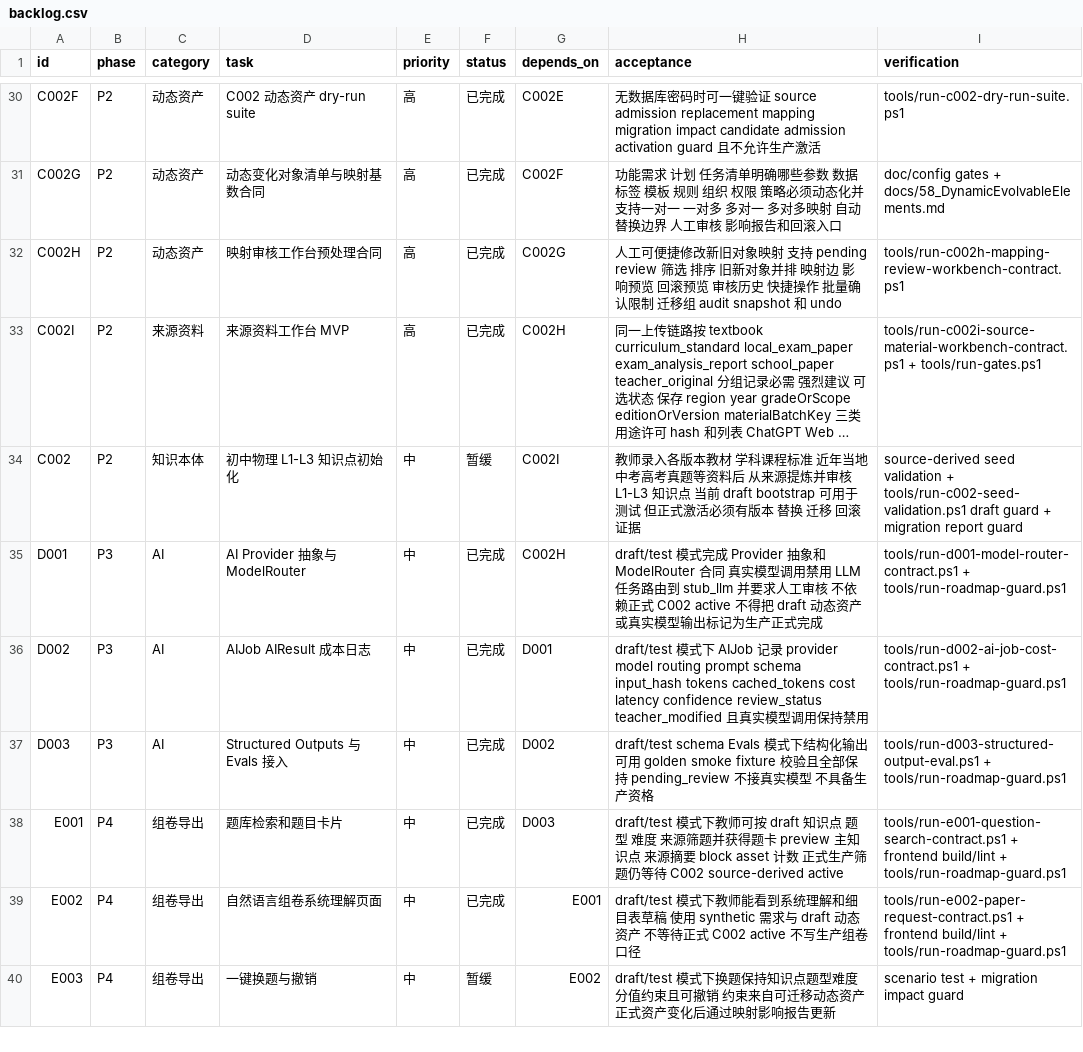
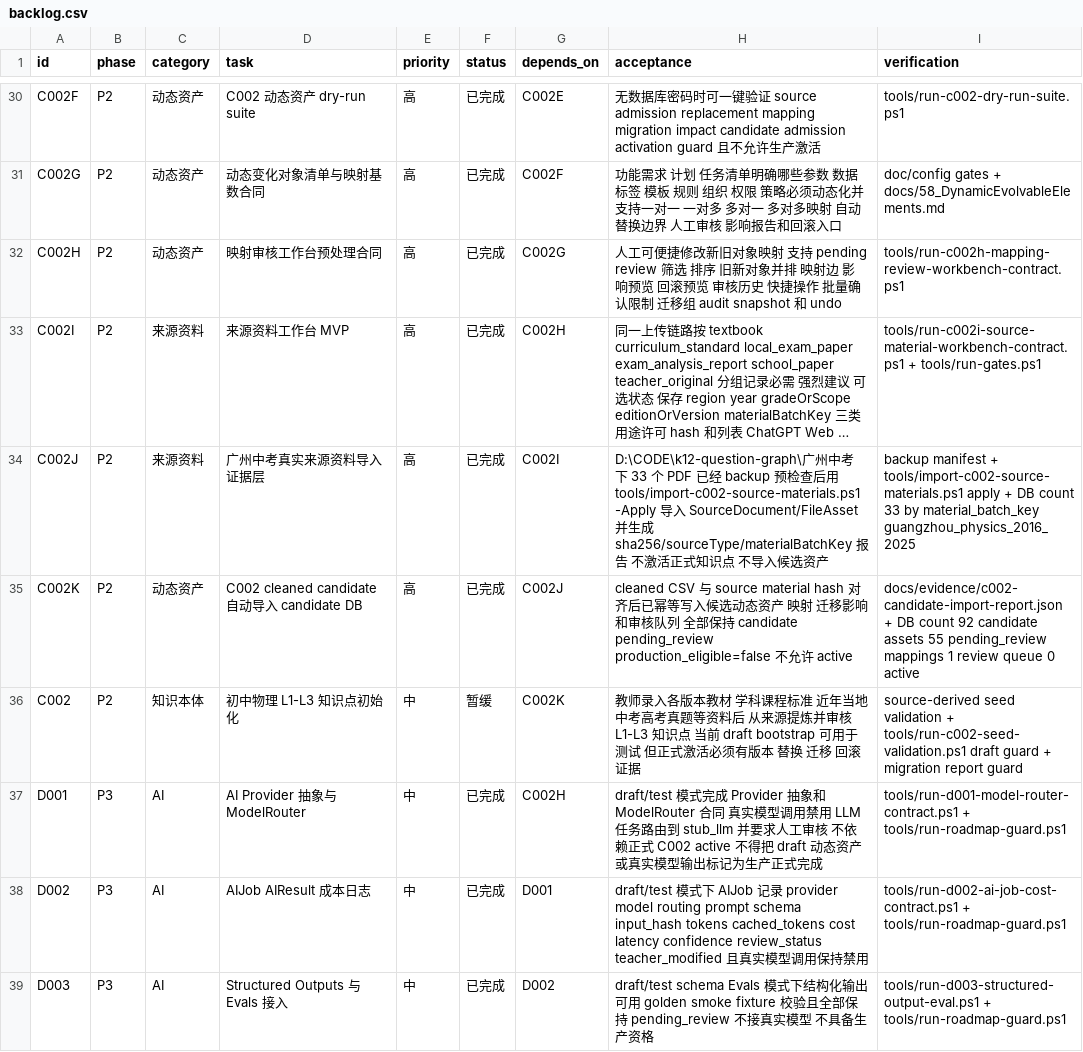
Before and after one commit to sciman-top/k12-question-graph, a CSV file: tasks/backlog.csv, drawn as a sheet; only a part is shown, gaps mark what is left out; the shorter side is filled out with more unchanged rows; long unchanged cells end in …; addresses are those after the commit; the diff names each change by its address in the sheet, - before the commit and + after, or states it on an @@ line.

Commit message:
Add C002 source and candidate import workflows

```diff
--- a/tasks/backlog.csv
+++ b/tasks/backlog.csv
+row 34: C002J | P2 | 来源资料 | 广州中考真实来源资料导入证据层 | 高 | 已完成 | C002I | D:\CODE\k12-question-graph\广州中考 下 33 个 PDF 已经 backup 预检查后用 tools/import-c002-source-materials.ps1 -Apply 导入 SourceDocument/FileAsset 并生成 sha256/sourceType/materialBatchKey 报告 不激活正式知识点 不导入候选资产 | backup manifest + tools/import-c002-source-materials.ps1 apply + DB count 33 by material_batch_key guangzhou_physics_2016_2025
+row 35: C002K | P2 | 动态资产 | C002 cleaned candidate 自动导入 candidate DB | 高 | 已完成 | C002J | cleaned CSV 与 source material hash 对齐后已幂等写入候选动态资产 映射 迁移影响和审核队列 全部保持 candidate pending_review production_eligible=false 不允许 active | docs/evidence/c002-candidate-import-report.json + DB count 92 candidate assets 55 pending_review mappings 1 review queue 0 active
-G36 (depends_on): C002I
+G36 (depends_on): C002K
```
Also changed, not shown: 10 other files.
